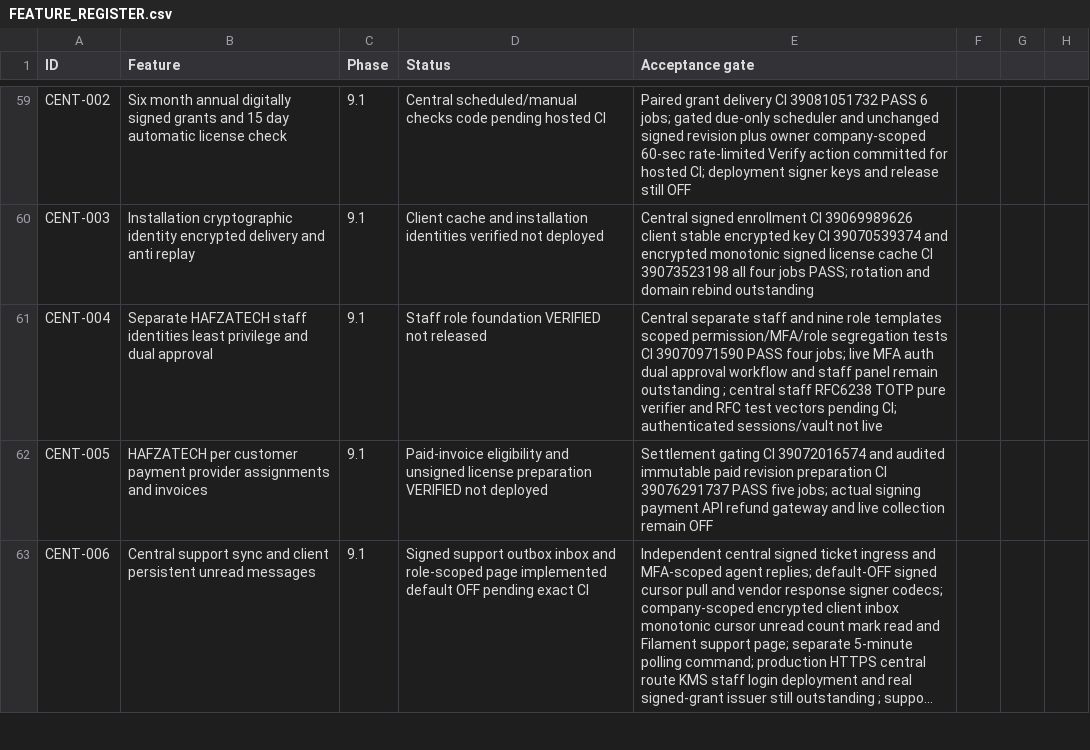
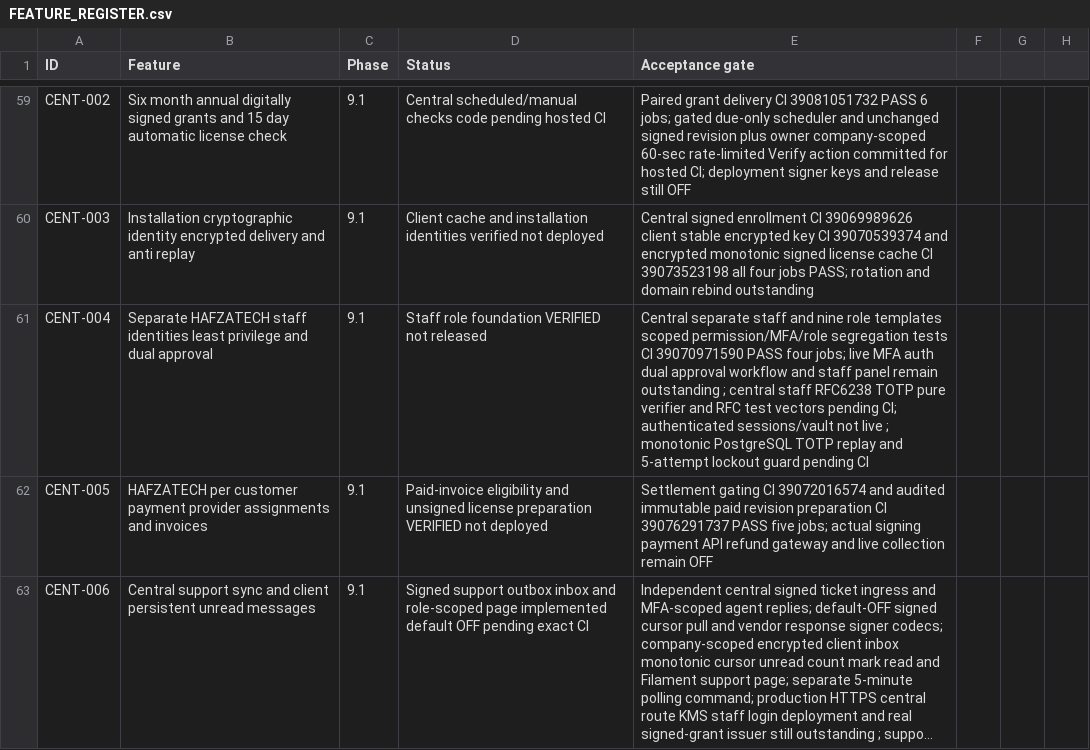
Before and after one commit to yasirskhan/Zargul-Silver-Marquee, a CSV file: docs/FEATURE_REGISTER.csv, drawn as a sheet; only a part is shown, gaps mark what is left out; long unchanged cells end in …; the diff names each change by its address in the sheet, - before the commit and + after, or states it on an @@ line.

Commit message:
Central: persist vendor staff MFA replay counter and bounded lockout

```diff
--- a/docs/FEATURE_REGISTER.csv
+++ b/docs/FEATURE_REGISTER.csv
-E61 (Acceptance gate): …not live
+E61 (Acceptance gate): …not live ; monotonic PostgreSQL TOTP replay and 5-attempt lockout guard pending CI
```
Also changed, not shown: 5 other files.
